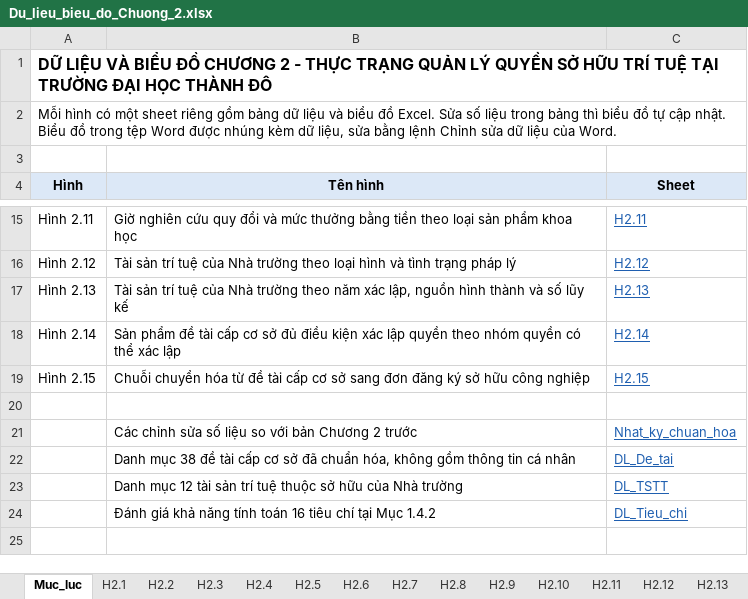
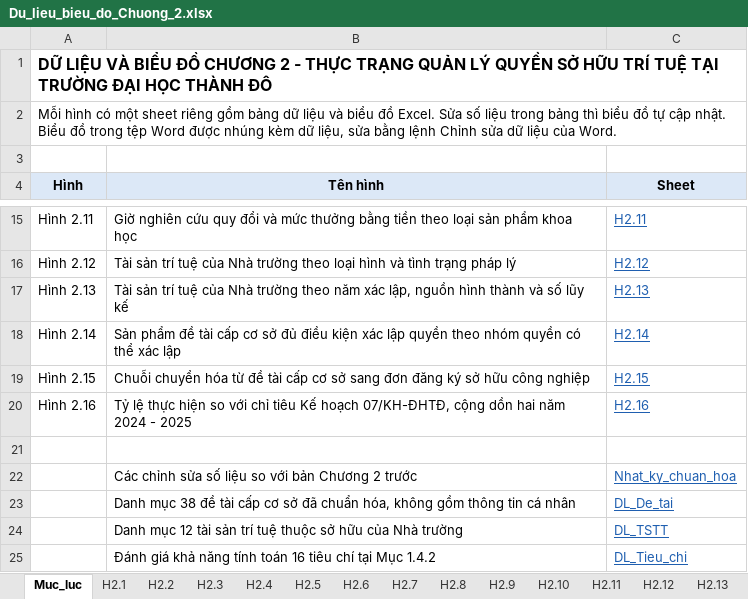
Before and after one commit to NGUYENUYEN97/detaicoso, an Excel workbook: Du_lieu_bieu_do_Chuong_2.xlsx, sheet Muc_luc, drawn as a sheet; only a part is shown, gaps mark what is left out; values as stored, in another font and other column widths than the file's, no borders; the diff names each change by its address in the sheet, - before the commit and + after, or states it on an @@ line.

```diff
--- a/Du_lieu_bieu_do_Chuong_2.xlsx (sheet Muc_luc)
+++ b/Du_lieu_bieu_do_Chuong_2.xlsx (sheet Muc_luc)
+row 20: Hình 2.16 | Tỷ lệ thực hiện so với chỉ tiêu Kế hoạch 07/KH-ĐHTĐ, cộng dồn hai năm 2024 - 2025 | H2.16
```
Also changed, not shown: sheet Nhat_ky_chuan_hoa, sheet DL_Tieu_chi, other sheet tabs, charts or pictures, 11 other files.
